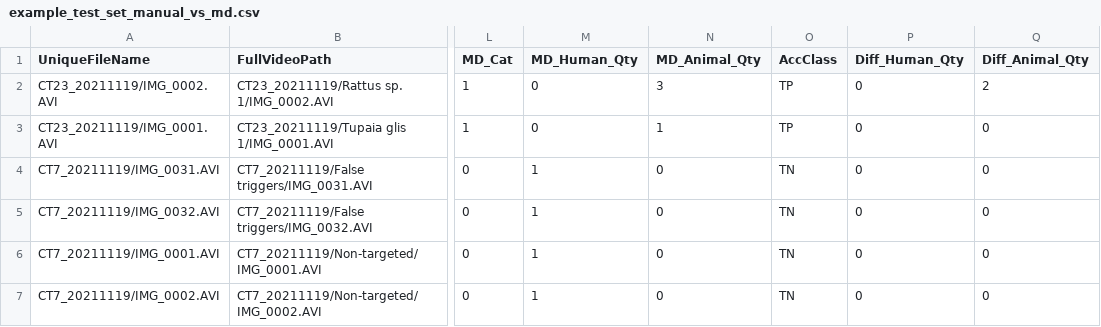
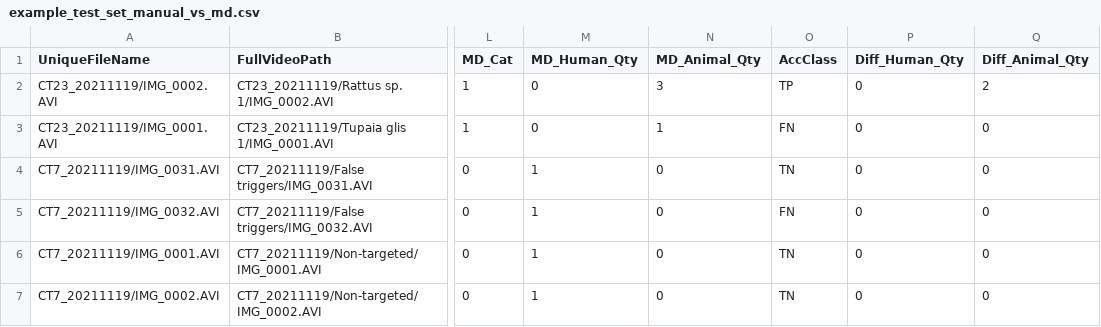
Before and after one commit to JoejynWan/SIN-classifier, a CSV file: results/example_test_set/example_test_set_manual_vs_md.csv, drawn as a sheet; only a part is shown, gaps mark what is left out; the diff names each change by its address in the sheet, - before the commit and + after, or states it on an @@ line.

Commit message:
Add exporting of false negative videos

```diff
--- a/results/example_test_set/example_test_set_manual_vs_md.csv
+++ b/results/example_test_set/example_test_set_manual_vs_md.csv
-O3 (AccClass): TP
+O3 (AccClass): FN
-O5 (AccClass): TN
+O5 (AccClass): FN
```
Also changed, not shown: 5 other files.
